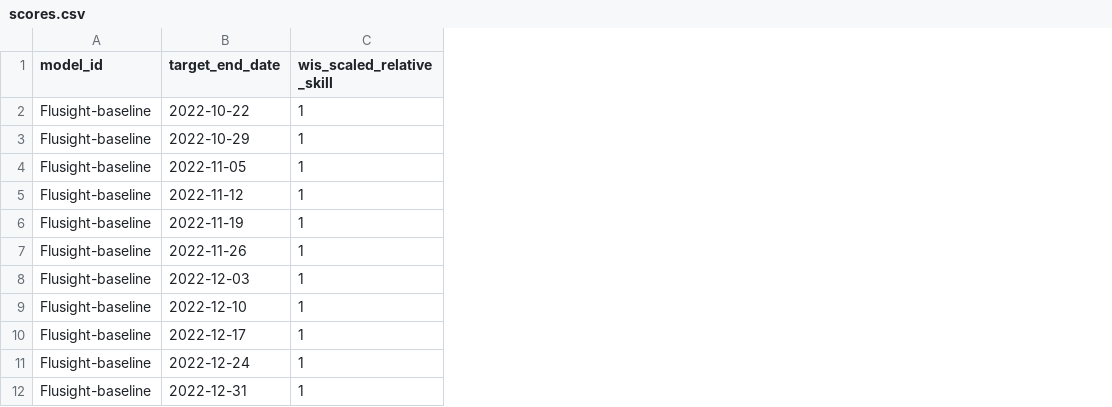
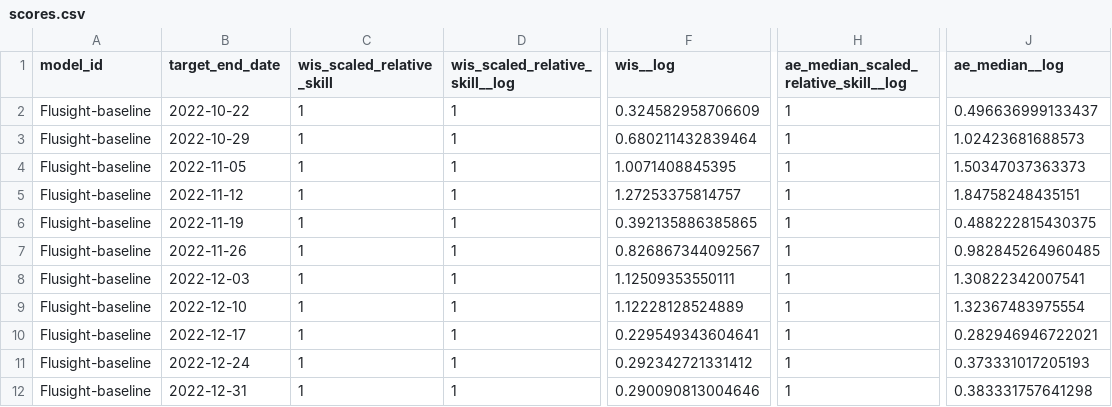
Before and after one commit to hubverse-org/dashboard-test-hub-dashboard, a CSV file: scores/wk inc flu hosp/All rounds/target_end_date/scores.csv, drawn as a sheet; only a part is shown, gaps mark what is left out; the diff names each change by its address in the sheet, - before the commit and + after, or states it on an @@ line.

Commit message:
update score data

```diff
--- a/scores/wk inc flu hosp/All rounds/target_end_date/scores.csv
+++ b/scores/wk inc flu hosp/All rounds/target_end_date/scores.csv
+column D (wis_scaled_relative_skill__log), rows 2-12: all 1
+column F (wis__log), rows 2-12: 0.324582958706609 | 0.680211432839464 | 1.0071408845395 | 1.27253375814757 | 0.392135886385865 | 0.826867344092567 | 1.12509353550111 | 1.12228128524889 | 0.229549343604641 | 0.292342721331412 | 0.290090813004646
+column H, rows 1-12: ae_median_scaled_relative_skill__log | 1 | 1 | 1 | 1 | 1 | 1 | 1 | 1 | 1 | 1 | 1
+column J (ae_median__log), rows 2-12: 0.496636999133437 | 1.02423681688573 | 1.50347037363373 | 1.84758248435151 | 0.488222815430375 | 0.982845264960485 | 1.30822342007541 | 1.32367483975554 | 0.282946946722021 | 0.373331017205193 | 0.383331757641298
```
Also changed, not shown: scores/wk flu hosp rate category/All rounds/location/scores.csv, scores/wk flu hosp rate category/All rounds/target_end_date/scores.csv, 8 other files.
